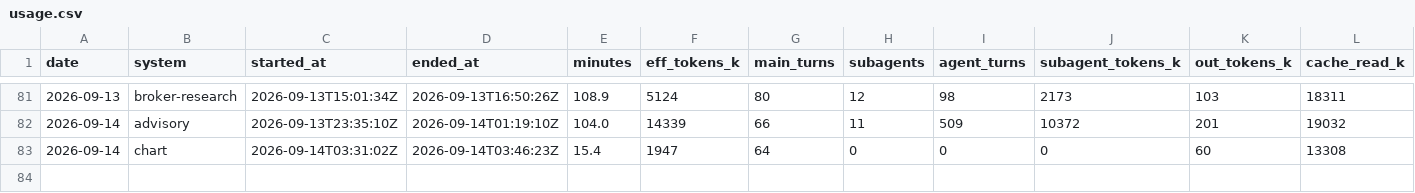
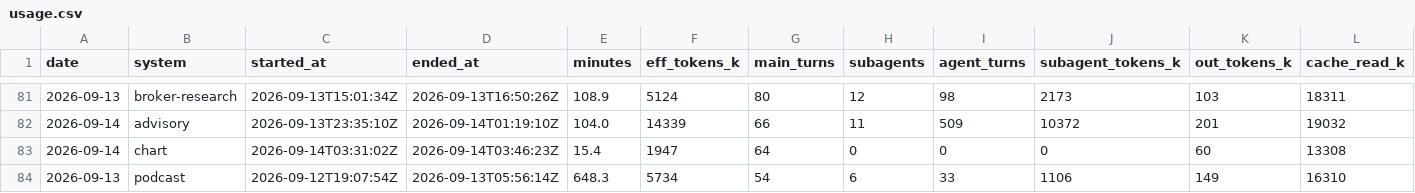
Before and after one commit to GunDamnBoy/kb-core, a CSV file: metrics/usage.csv, drawn as a sheet; only a part is shown, gaps mark what is left out; rows hold the shown columns only; the diff names each change by its address in the sheet, - before the commit and + after, or states it on an @@ line.

Commit message:
chore(auto): kb-core 快照 2026-09-14 12:08

```diff
--- a/metrics/usage.csv
+++ b/metrics/usage.csv
+row 84: 2026-09-13 | podcast | 2026-09-12T19:07:54Z | 2026-09-13T05:56:14Z | 648.3 | 5734 | 54 | 6 | 33 | 1106 | 149 | 16310
```
